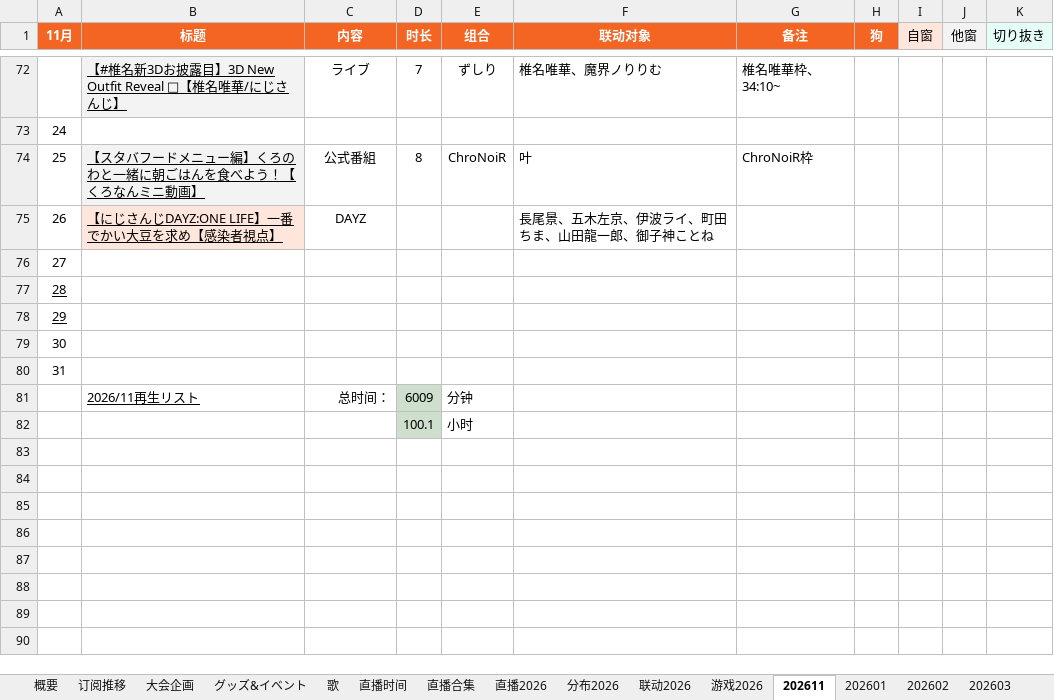
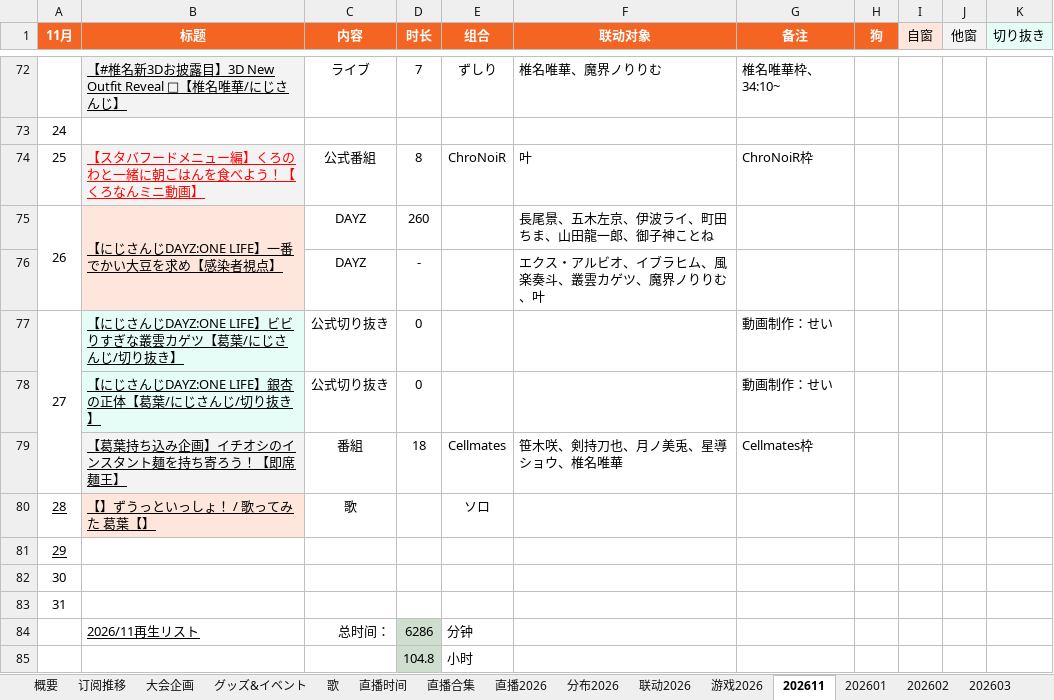
Before and after one commit to onayaaa/KZHREPO, an Excel workbook: kzhdata/葛葉仓库2026.xlsx, sheet 202611, drawn as a sheet; only a part is shown, gaps mark what is left out; values as stored, in another font and other column widths than the file's, no borders; charts and pictures and conditional formats not drawn; removed rows and columns are numbered as before the commit, all else as after; the diff names each change by its address in the sheet, - before the commit and + after, or states it on an @@ line.

```diff
--- a/kzhdata/葛葉仓库2026.xlsx (sheet 202611)
+++ b/kzhdata/葛葉仓库2026.xlsx (sheet 202611)
-B74 text colour: black
+B74 text colour: #FF0000
+A75:A76 merged
+B75:B76 merged
-D75 (时长): (empty)
+D75 (时长): 260
+row 76:  |  | DAYZ | - |  | エクス・アルビオ、イブラヒム、風楽奏斗、叢雲カゲツ、魔界ノりりむ、叶
+row 77: 27 | 【にじさんじDAYZ:ONE LIFE】ビビりすぎな叢雲カゲツ【葛葉/にじさんじ/切り抜き】 | 公式切り抜き | 0 |  |  | 動画制作：せい
+row 78:  | 【にじさんじDAYZ:ONE LIFE】銀杏の正体【葛葉/にじさんじ/切り抜き】 | 公式切り抜き | 0 |  |  | 動画制作：せい
+row 79:  | 【葛葉持ち込み企画】イチオシのインスタント麺を持ち寄ろう！【即席麺王】 | 番組 | 18 | Cellmates | 笹木咲、剣持刀也、月ノ美兎、星導ショウ、椎名唯華 | Cellmates枠
+row 80: 28 | 【】ずうっといっしょ！ / 歌ってみた 葛葉【】 | 歌 |  | ソロ
@@ column A (11月) renumbered between rows 81 and 83 @@
-A81 underline: off
+A81 underline: on
-A82:A83 underline: on
+A82:A83 underline: off
-row 79: 30
-row 80: 31
-D84 (时长): 6009
+D84 (时长): 6286
-D85 (时长): 100.1
+D85 (时长): 104.8
```
Also changed, not shown: sheet 联动2026, sheet 歌, sheet 大会企画, sheet グッズ&イベント, sheet 直播时间, 28 other files.
